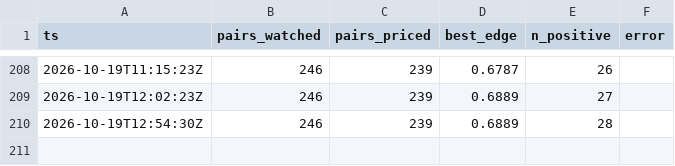
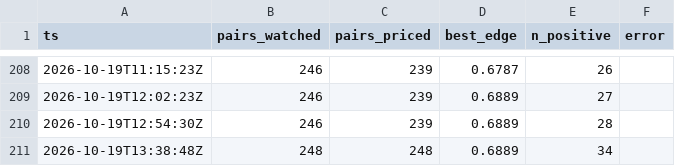
Before and after one commit to midknight-blip/pm-lab, a CSV file: arb/runs.csv, drawn as a sheet; only a part is shown, gaps mark what is left out.

```diff
--- a/arb/runs.csv
+++ b/arb/runs.csv
@@ -210 +210,2 @@ ts,pairs_watched,pairs_priced,best_edge,n_positive,error
 2026-10-19T12:54:30Z,246,239,0.6889,28,
+2026-10-19T13:38:48Z,248,248,0.6889,34,
```
Also changed, not shown: 3 other files.
